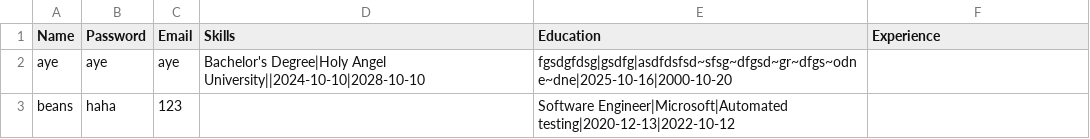
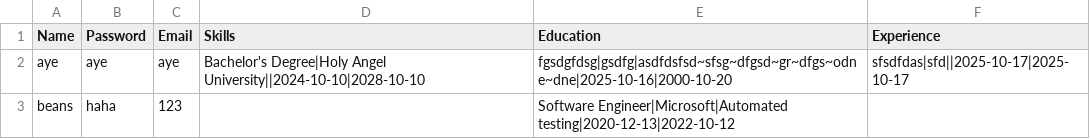
Before and after one commit to Aiyennn/Resume-Analyzer, a CSV file: jobSeeker.csv, drawn as a sheet.

Commit message:
feat(ResumeUI): implement inputSkills()

```diff
--- a/jobSeeker.csv
+++ b/jobSeeker.csv
@@ -1,3 +1,3 @@
 Name,Password,Email,Skills,Education,Experience
-"aye","aye","aye","Bachelor's Degree|Holy Angel University||2024-10-10|2028-10-10","fgsdgfdsg|gsdfg|asdfdsfsd~sfsg~dfgsd~gr~dfgs~odne~dne|2025-10-16|2000-10-20",""
+"aye","aye","aye","Bachelor's Degree|Holy Angel University||2024-10-10|2028-10-10","fgsdgfdsg|gsdfg|asdfdsfsd~sfsg~dfgsd~gr~dfgs~odne~dne|2025-10-16|2000-10-20","sfsdfdas|sfd||2025-10-17|2025-10-17"
 "beans","haha","123","","Software Engineer|Microsoft|Automated testing|2020-12-13|2022-10-12",""
```
Also changed, not shown: 1 other file.
